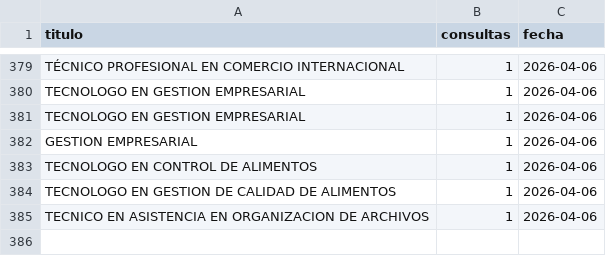
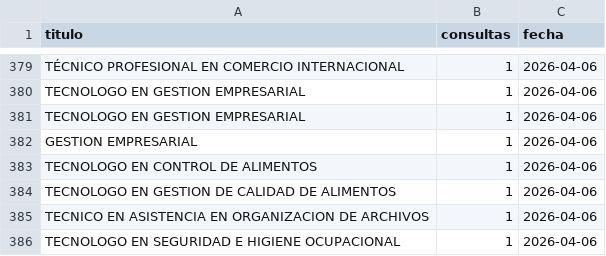
Before and after one commit to usanjosedocumentos-svg/validatitulos, a CSV file: consultas_contador.csv, drawn as a sheet; only a part is shown, gaps mark what is left out; the diff names each change by its address in the sheet, - before the commit and + after, or states it on an @@ line.

Commit message:
Consulta: TECNOLOGO EN SEGURIDAD E HIGIENE OCUPACI

```diff
--- a/consultas_contador.csv
+++ b/consultas_contador.csv
+row 386: TECNOLOGO EN SEGURIDAD E HIGIENE OCUPACIONAL | 1 | 2026-04-06
```
